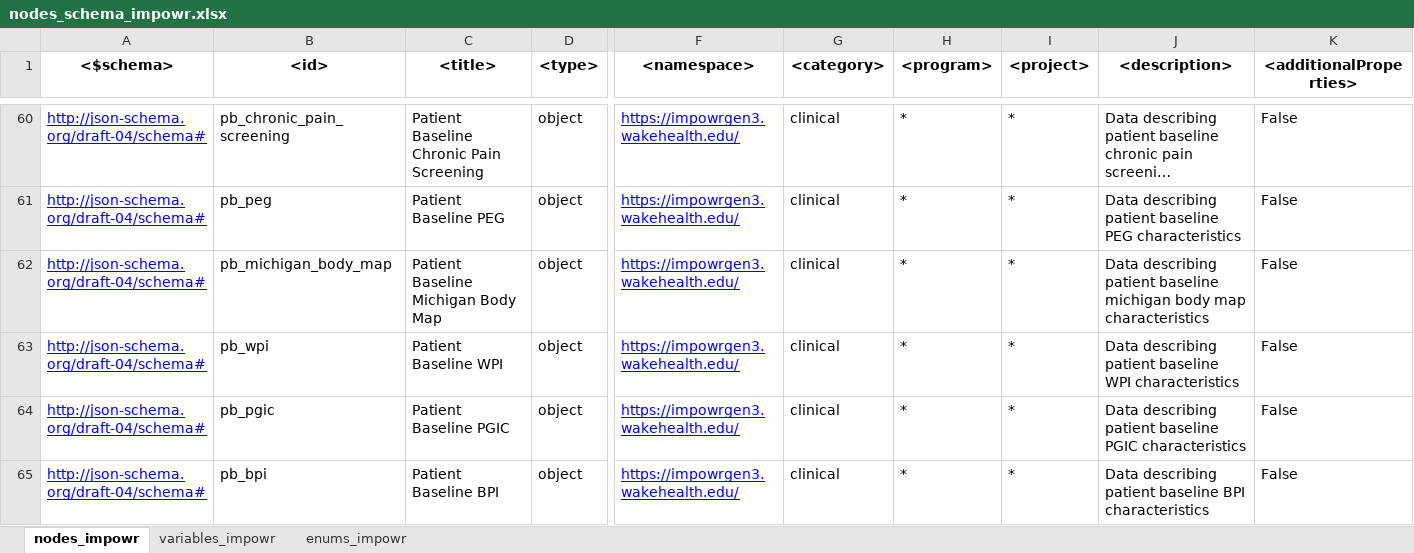
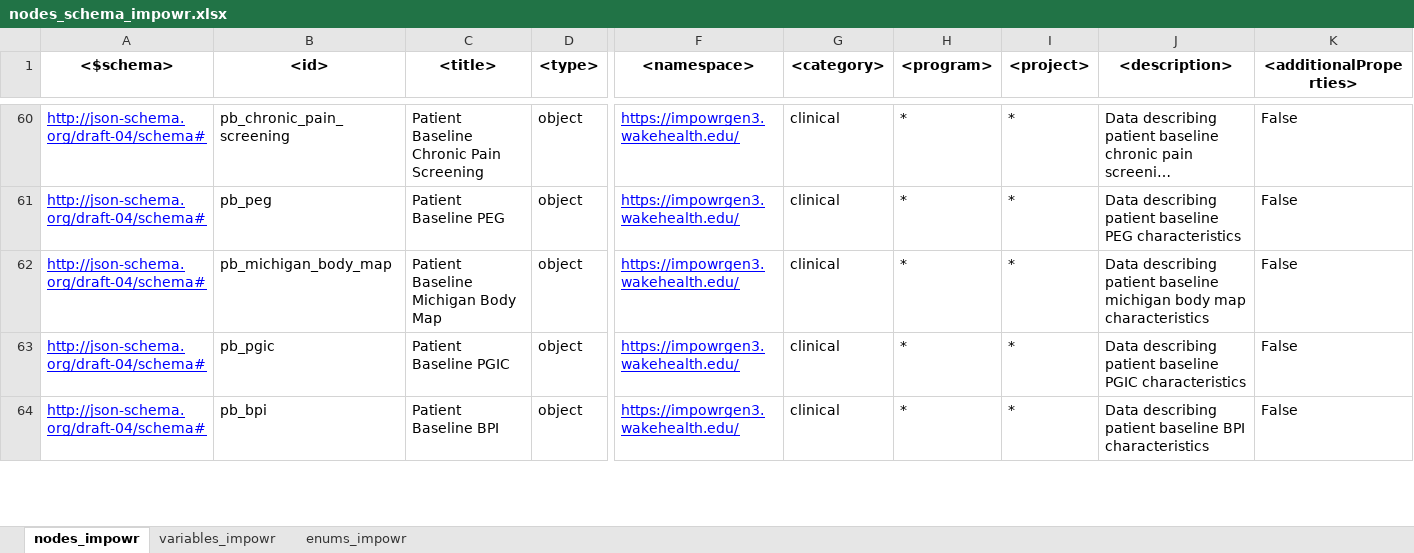
Before and after one commit to uc-cdis/dcfdictionary, an Excel workbook: gdcdictionary/xlsx/nodes_schema_impowr.xlsx, sheet nodes_impowr, drawn as a sheet; only a part is shown, gaps mark what is left out; long unchanged cells end in …; values as stored, in another font and other column widths than the file's, no borders; rows hold the shown columns only; the diff names each change by its address in the sheet, - before the commit and + after, or states it on an @@ line.

Commit message:
Update nodes_schema_impowr.xlsx
Updated pb_michigan_body_ map node by merging pb_wpi node into it.

```diff
--- a/gdcdictionary/xlsx/nodes_schema_impowr.xlsx (sheet nodes_impowr)
+++ b/gdcdictionary/xlsx/nodes_schema_impowr.xlsx (sheet nodes_impowr)
-row 63: http://json-schema.org/draft-04/schema# | pb_wpi | Patient Baseline WPI | object | https://impowrgen3.wakehealth.edu/ | clinical | * | * | Data describing patient baseline WPI characteristics | False
```
Also changed, not shown: sheet variables_impowr.
